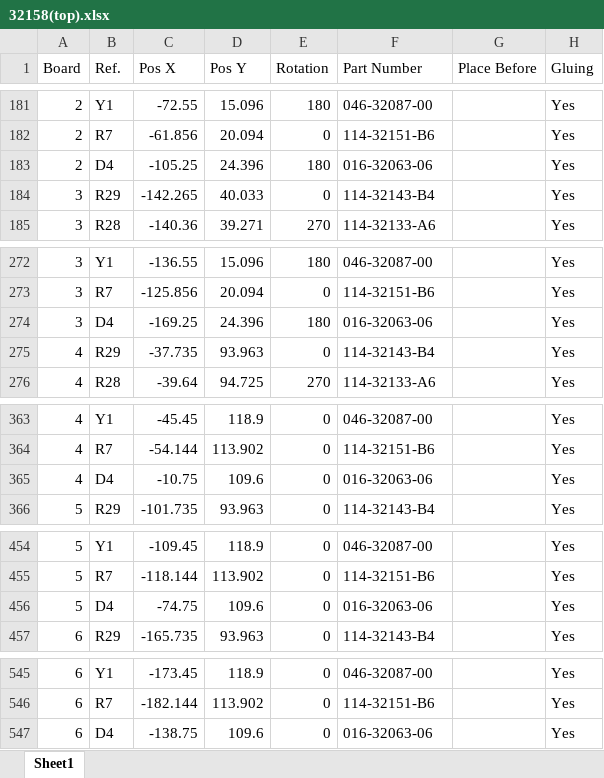
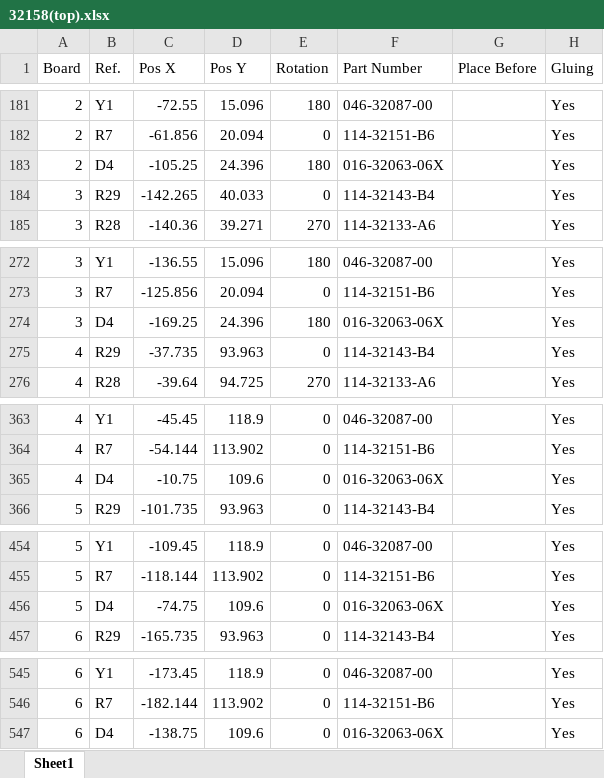
Before and after one commit to Echxvx2610/comparador, an Excel workbook: excel/32158(top).xlsx, sheet Sheet1, drawn as a sheet; only a part is shown, gaps mark what is left out; values as stored, in another font and other column widths than the file's, no borders; the diff names each change by its address in the sheet, - before the commit and + after, or states it on an @@ line.

```diff
--- a/excel/32158(top).xlsx (sheet Sheet1)
+++ b/excel/32158(top).xlsx (sheet Sheet1)
-F183 (Part Number): 016-32063-06
+F183 (Part Number): 016-32063-06X
-F274 (Part Number): 016-32063-06
+F274 (Part Number): 016-32063-06X
-F365 (Part Number): 016-32063-06
+F365 (Part Number): 016-32063-06X
-F456 (Part Number): 016-32063-06
+F456 (Part Number): 016-32063-06X
-F547 (Part Number): 016-32063-06
+F547 (Part Number): 016-32063-06X
```
Also changed, not shown: excel/29736-1B(top).xlsx, 27 other files.
